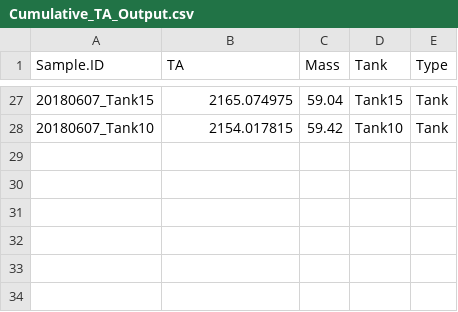
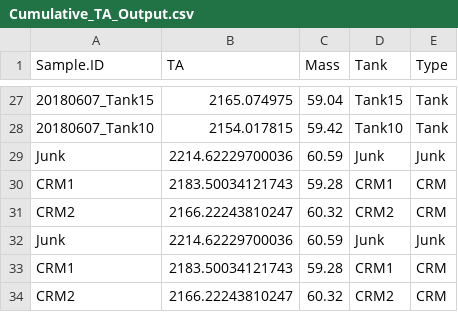
Before and after one commit to hputnam/BioMin_HIS, a CSV file: RAnalysis/Data/Cumulative_TA_Output.csv, drawn as a sheet; only a part is shown, gaps mark what is left out; the diff names each change by its address in the sheet, - before the commit and + after, or states it on an @@ line.

```diff
--- a/RAnalysis/Data/Cumulative_TA_Output.csv
+++ b/RAnalysis/Data/Cumulative_TA_Output.csv
+row 29: Junk | 2214.62229700036 | 60.59 | Junk | Junk
+row 30: CRM1 | 2183.50034121743 | 59.28 | CRM1 | CRM
+row 31: CRM2 | 2166.22243810247 | 60.32 | CRM2 | CRM
+row 32: Junk | 2214.62229700036 | 60.59 | Junk | Junk
+row 33: CRM1 | 2183.50034121743 | 59.28 | CRM1 | CRM
+row 34: CRM2 | 2166.22243810247 | 60.32 | CRM2 | CRM
```
Also changed, not shown: RAnalysis/Data/Daily_Temp_pH_Sal.csv, RAnalysis/Data/pHCalibration.csv, 14 other files.
